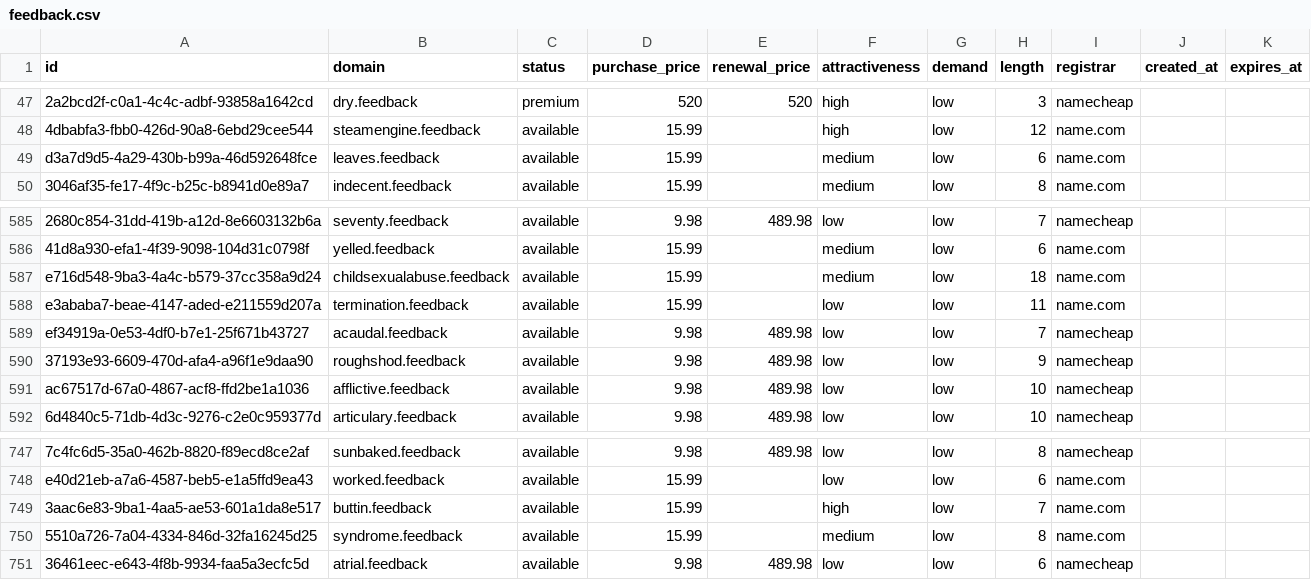
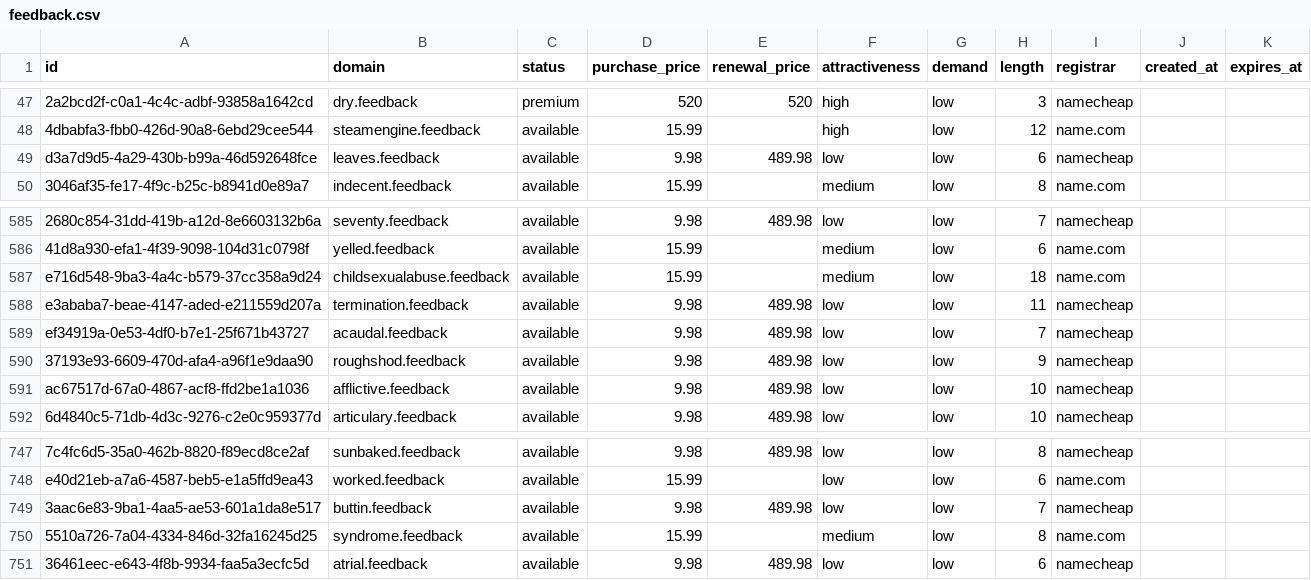
Before and after one commit to UniqueDomains/feedback-oneword-domains, a CSV file: feedback.csv, drawn as a sheet; only a part is shown, gaps mark what is left out; the diff names each change by its address in the sheet, - before the commit and + after, or states it on an @@ line.

Commit message:
Domains update

```diff
--- a/feedback.csv
+++ b/feedback.csv
-D49 (purchase_price): 15.99
+D49 (purchase_price): 9.98
-E49 (renewal_price): (empty)
+E49 (renewal_price): 489.98
-F49 (attractiveness): medium
+F49 (attractiveness): low
-I49 (registrar): name.com
+I49 (registrar): namecheap
-D588 (purchase_price): 15.99
+D588 (purchase_price): 9.98
-E588 (renewal_price): (empty)
+E588 (renewal_price): 489.98
-I588 (registrar): name.com
+I588 (registrar): namecheap
-D749 (purchase_price): 15.99
+D749 (purchase_price): 9.98
-E749 (renewal_price): (empty)
+E749 (renewal_price): 489.98
-F749 (attractiveness): high
+F749 (attractiveness): low
-I749 (registrar): name.com
+I749 (registrar): namecheap
```
Also changed, not shown: 4 other files.
